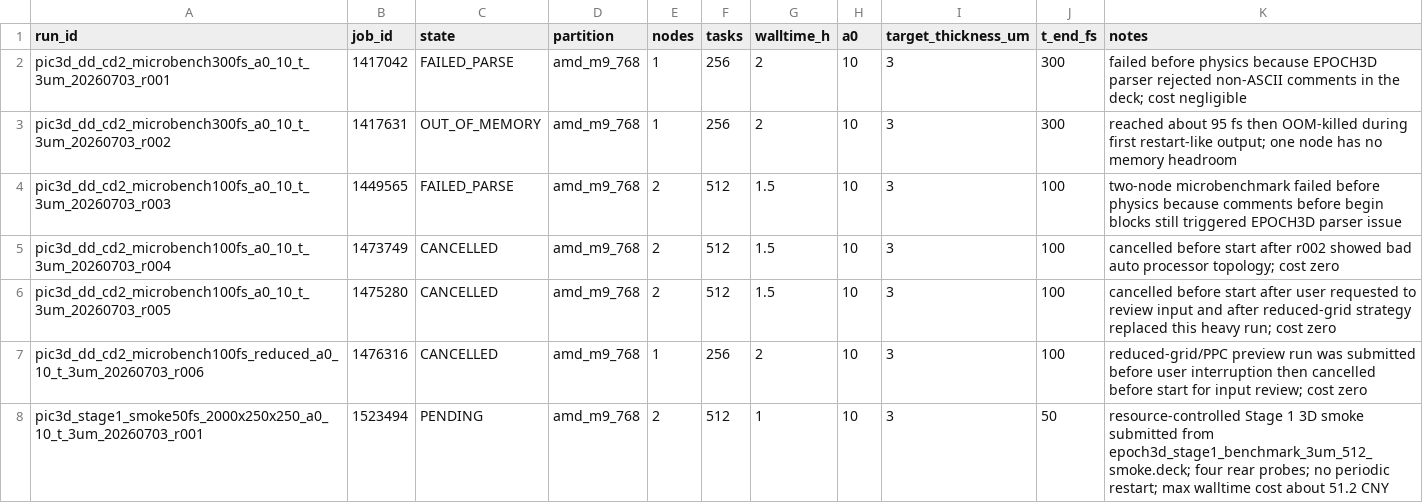
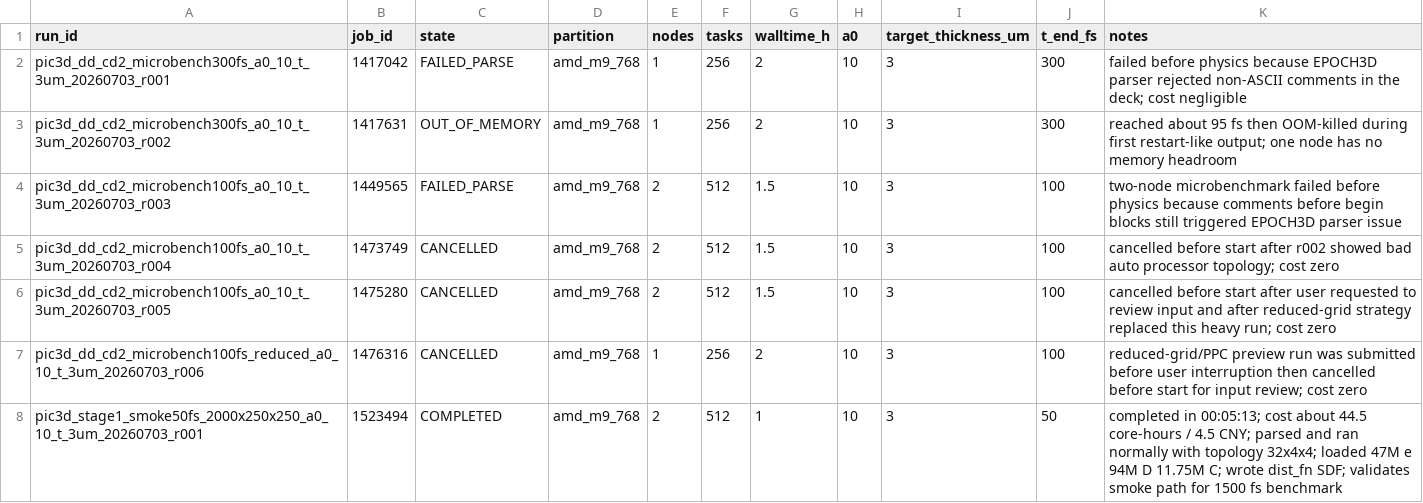
Before and after one commit to xiaojiujiuboom/no5gongzuo, a CSV file: hpc/pic3d_microbench_20260703_jobs.csv, drawn as a sheet.

Commit message:
Record completed 3D smoke run

```diff
--- a/hpc/pic3d_microbench_20260703_jobs.csv
+++ b/hpc/pic3d_microbench_20260703_jobs.csv
@@ -7,2 +7,2 @@ pic3d_dd_cd2_microbench100fs_a0_10_t_3um_20260703_r005,1475280,CANCELLED,amd_m9_
 pic3d_dd_cd2_microbench100fs_reduced_a0_10_t_3um_20260703_r006,1476316,CANCELLED,amd_m9_768,1,256,2,10,3,100,reduced-grid/PPC preview run was submitted before user interruption then cancelled before start for input review; cost zero
-pic3d_stage1_smoke50fs_2000x250x250_a0_10_t_3um_20260703_r001,1523494,PENDING,amd_m9_768,2,512,1,10,3,50,resource-controlled Stage 1 3D smoke submitted from epoch3d_stage1_benchmark_3um_512_smoke.deck; four rear probes; no periodic restart; max walltime cost about 51.2 CNY
+pic3d_stage1_smoke50fs_2000x250x250_a0_10_t_3um_20260703_r001,1523494,COMPLETED,amd_m9_768,2,512,1,10,3,50,completed in 00:05:13; cost about 44.5 core-hours / 4.5 CNY; parsed and ran normally with topology 32x4x4; loaded 47M e 94M D 11.75M C; wrote dist_fn SDF; validates smoke path for 1500 fs benchmark
```
Also changed, not shown: 1 other file.
